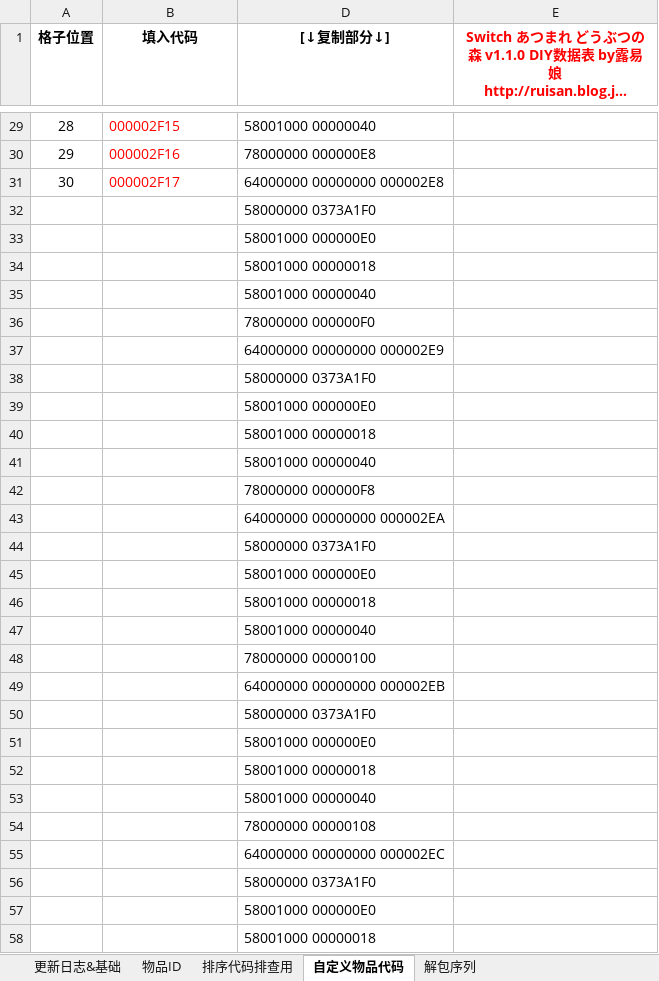
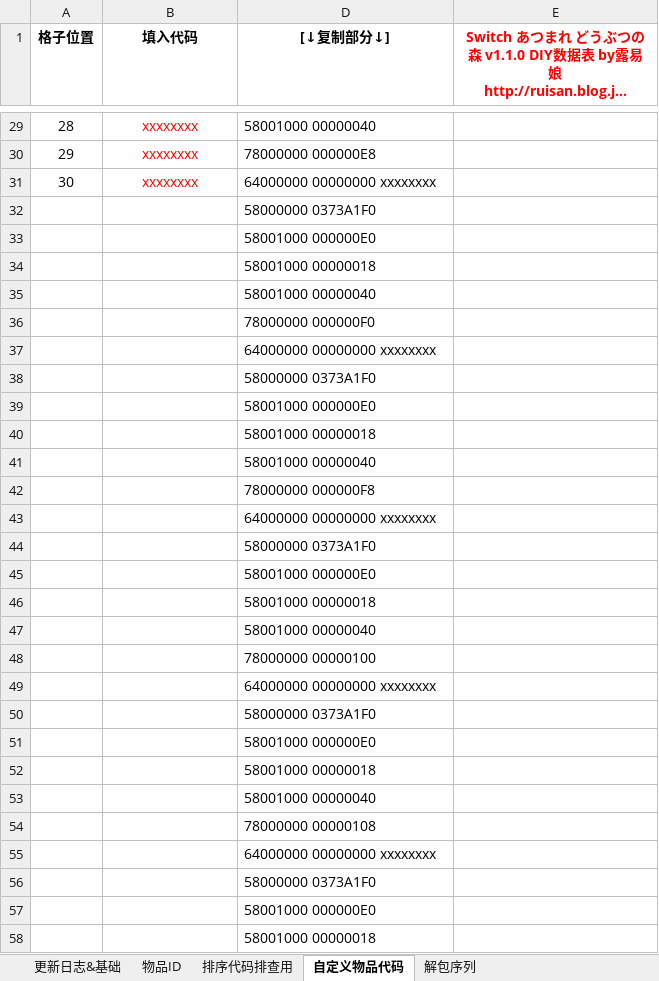
Before and after one commit to Ruimusume/ACNHID, an Excel workbook: Switch あつまれ どうぶつの森 ID.xlsx, sheet 自定义物品代码, drawn as a sheet; only a part is shown, gaps mark what is left out; long unchanged cells end in …; values as stored, in another font and other column widths than the file's, no borders; the diff covers the shown part only; the diff names each change by its address in the sheet, - before the commit and + after, or states it on an @@ line.

```diff
--- a/Switch あつまれ どうぶつの森 ID.xlsx (sheet 自定义物品代码)
+++ b/Switch あつまれ どうぶつの森 ID.xlsx (sheet 自定义物品代码)
-B29:B31 alignment: left
+B29:B31 alignment: center
-B29 (填入代码): 000002F15
+B29 (填入代码): xxxxxxxx
-B30 (填入代码): 000002F16
+B30 (填入代码): xxxxxxxx
-B31 (填入代码): 000002F17
+B31 (填入代码): xxxxxxxx
-D31 ([↓复制部分↓]): 64000000 00000000 000002E8
+D31 ([↓复制部分↓]): 64000000 00000000 xxxxxxxx
-D37 ([↓复制部分↓]): 64000000 00000000 000002E9
+D37 ([↓复制部分↓]): 64000000 00000000 xxxxxxxx
-D43 ([↓复制部分↓]): 64000000 00000000 000002EA
+D43 ([↓复制部分↓]): 64000000 00000000 xxxxxxxx
-D49 ([↓复制部分↓]): 64000000 00000000 000002EB
+D49 ([↓复制部分↓]): 64000000 00000000 xxxxxxxx
-D55 ([↓复制部分↓]): 64000000 00000000 000002EC
+D55 ([↓复制部分↓]): 64000000 00000000 xxxxxxxx
```
Also changed, not shown: 52 edited cells and cell formats elsewhere in this sheet, sheet 物品ID, hidden cells.
